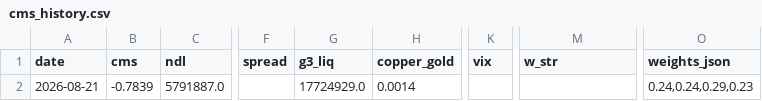
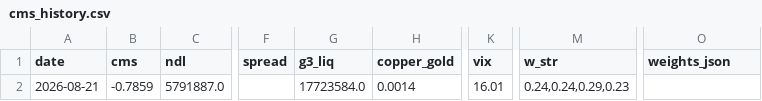
Before and after one commit to evsayar33-oss/macro-sentinel, a CSV file: cms_history.csv, drawn as a sheet; only a part is shown, gaps mark what is left out; the diff names each change by its address in the sheet, - before the commit and + after, or states it on an @@ line.

Commit message:
Update CMS History: Fri Aug 21 18:15:19 UTC 2026

```diff
--- a/cms_history.csv
+++ b/cms_history.csv
-B2 (cms): -0.7839
+B2 (cms): -0.7859
-G2 (g3_liq): 17724929.0
+G2 (g3_liq): 17723584.0
-K2 (vix): (empty)
+K2 (vix): 16.01
-M2 (w_str): (empty)
+M2 (w_str): 0.24,0.24,0.29,0.23
-O2 (weights_json): 0.24,0.24,0.29,0.23
+O2 (weights_json): (empty)
```
